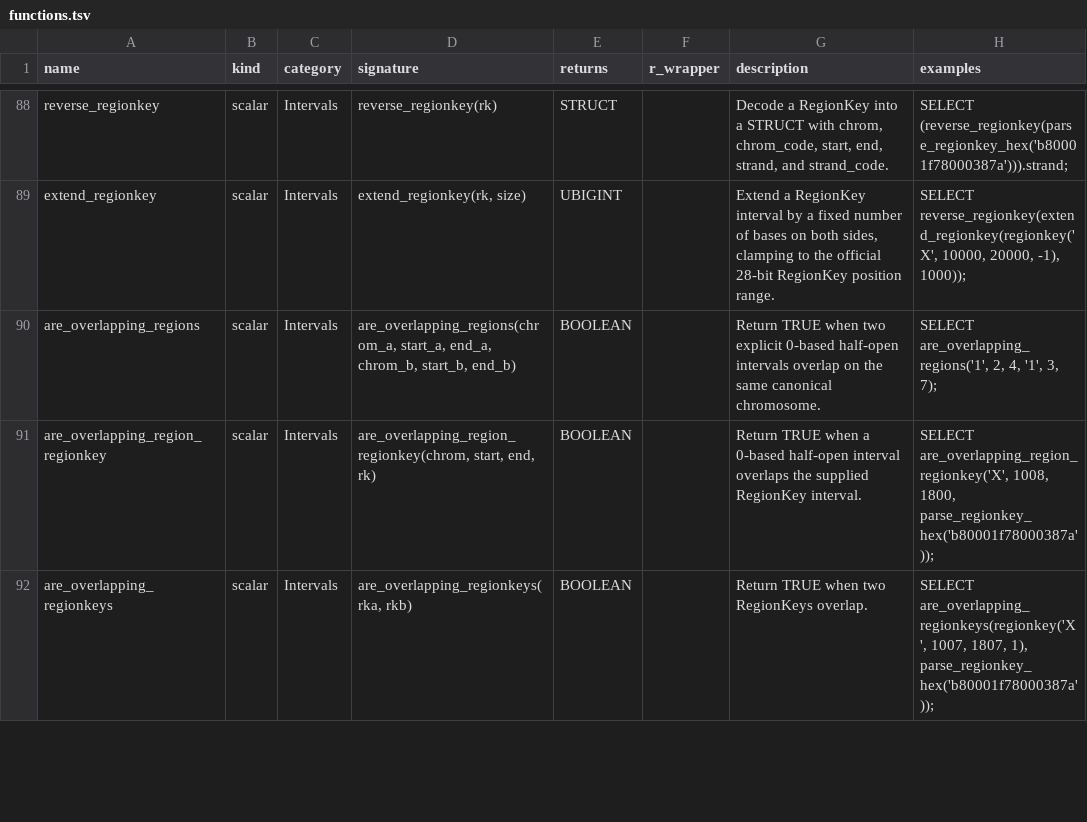
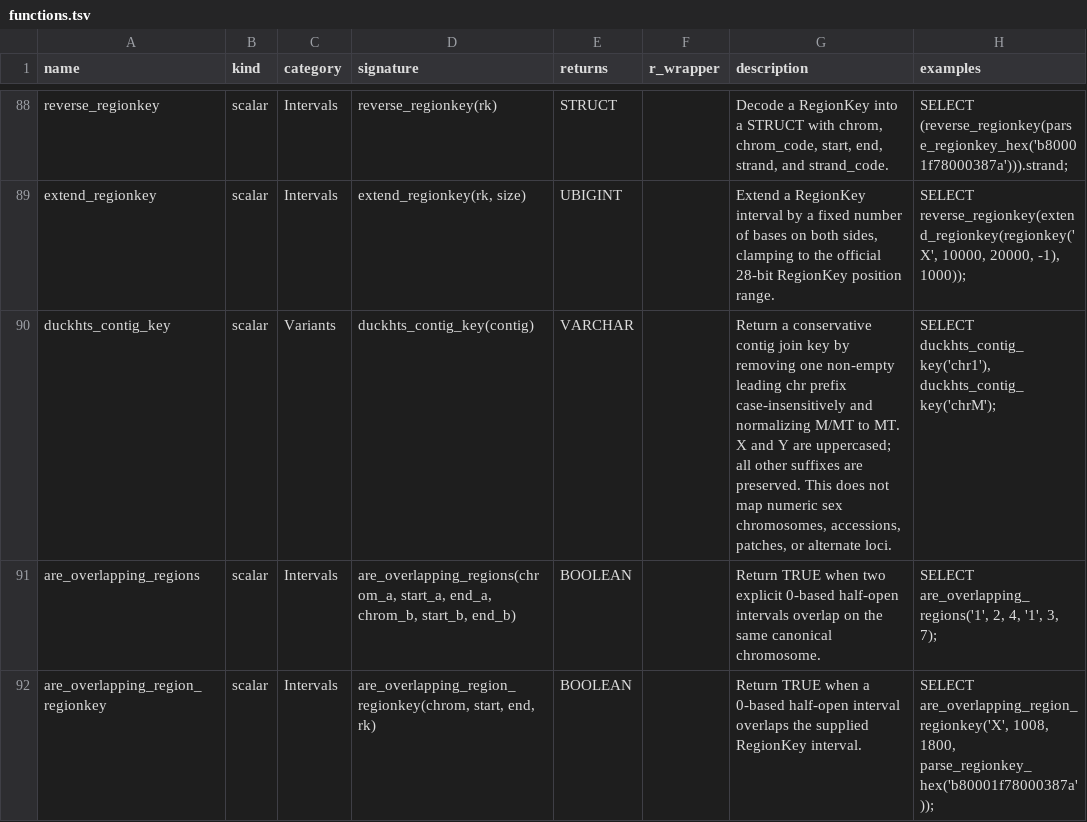
Before and after one commit to RGenomicsETL/duckhts, a TSV file: r/Rduckhts/inst/function_catalog/functions.tsv, drawn as a sheet; only a part is shown, gaps mark what is left out; the shorter side is filled out with more unchanged rows.

Commit message:
feat(variants): add conservative contig join keys

```diff
--- a/r/Rduckhts/inst/function_catalog/functions.tsv
+++ b/r/Rduckhts/inst/function_catalog/functions.tsv
@@ -89,2 +89,3 @@ reverse_regionkey	scalar	Intervals	reverse_regionkey(rk)	STRUCT		Decode a Region
 extend_regionkey	scalar	Intervals	extend_regionkey(rk, size)	UBIGINT		Extend a RegionKey interval by a fixed number of bases on both sides, clamping to the official 28-bit RegionKey position range.	SELECT reverse_regionkey(extend_regionkey(regionkey('X', 10000, 20000, -1), 1000));
+duckhts_contig_key	scalar	Variants	duckhts_contig_key(contig)	VARCHAR		Return a conservative contig join key by removing one non-empty leading chr prefix case-insensitively and normalizing M/MT to MT. X and Y are uppercased; all other suffixes are preserved. This does not map numeric sex chromosomes, accessions, patches, or alternate loci.	SELECT duckhts_contig_key('chr1'), duckhts_contig_key('chrM');
 are_overlapping_regions	scalar	Intervals	are_overlapping_regions(chrom_a, start_a, end_a, chrom_b, start_b, end_b)	BOOLEAN		Return TRUE when two explicit 0-based half-open intervals overlap on the same canonical chromosome.	SELECT are_overlapping_regions('1', 2, 4, '1', 3, 7);
```
Also changed, not shown: 12 other files.
